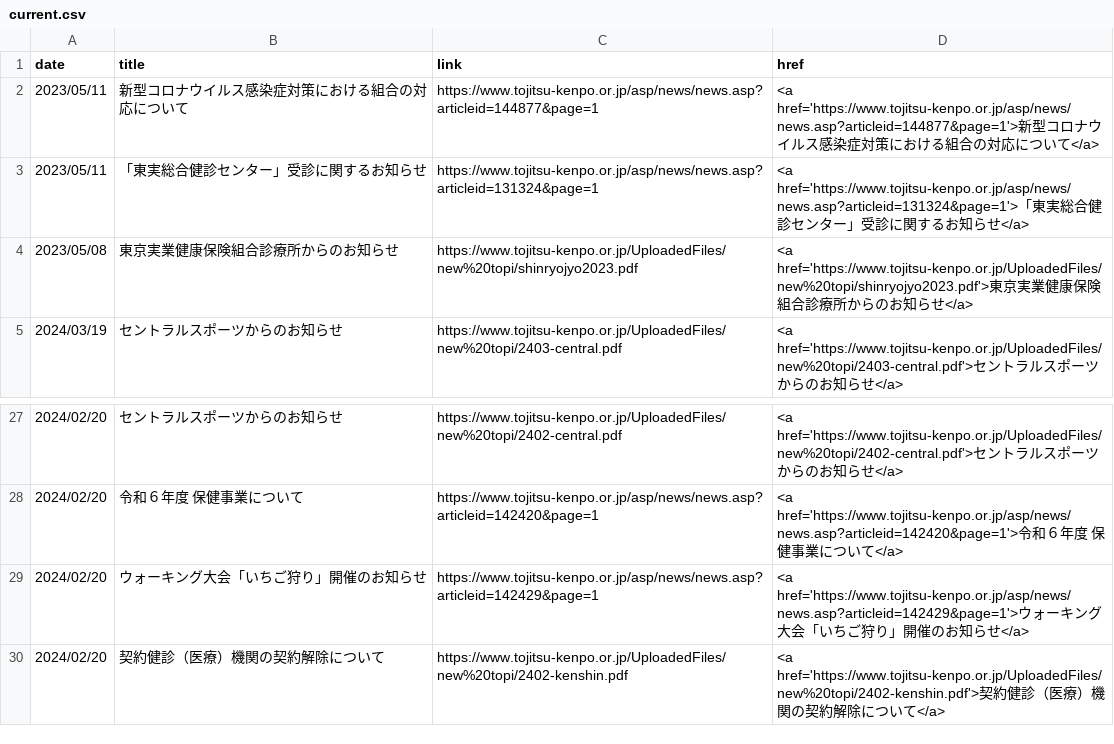
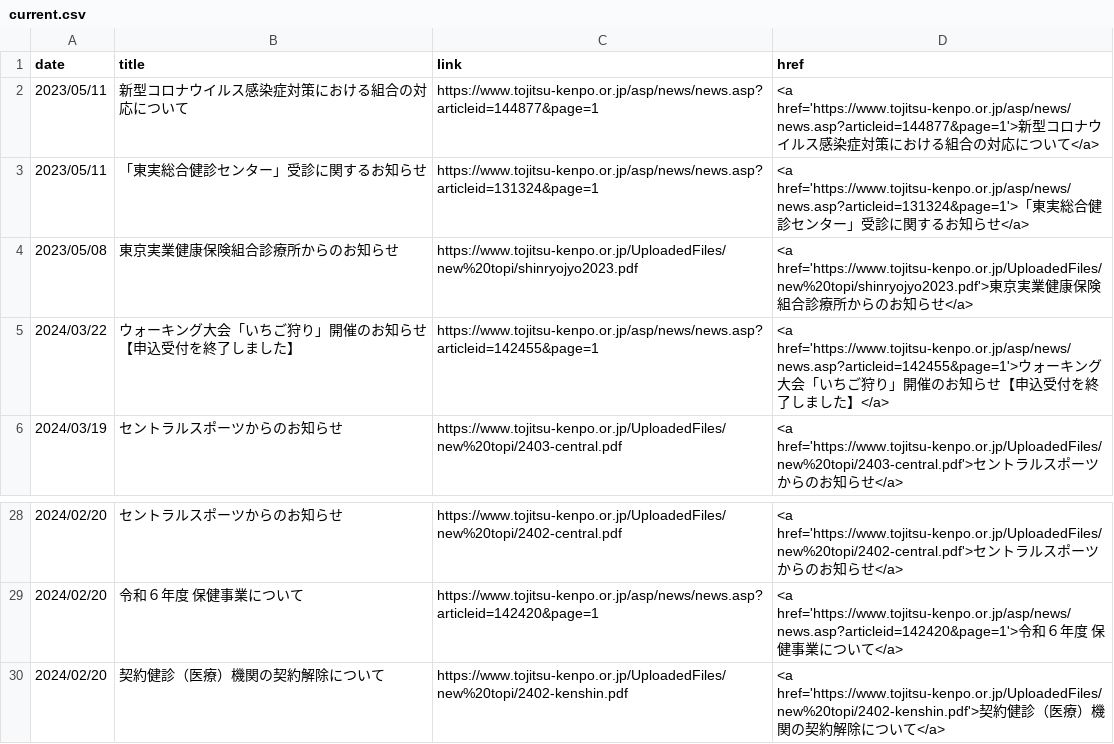
Before and after one commit to nuevocs/webscraping-change-notification, a CSV file: current.csv, drawn as a sheet; only a part is shown, gaps mark what is left out.

```diff
--- a/current.csv
+++ b/current.csv
@@ -4,2 +4,3 @@ date,title,link,href
 2023/05/08,東京実業健康保険組合診療所からのお知らせ,https://www.tojitsu-kenpo.or.jp/UploadedFiles/new%20topi/shinryojyo2023.pdf,<a href='https://www.tojitsu-kenpo.or.jp/UploadedFiles/new%20topi/shinryojyo2023.pdf'>東京実業健康保険組合診療所からのお知らせ</a>
+2024/03/22,ウォーキング大会「いちご狩り」開催のお知らせ【申込受付を終了しました】,https://www.tojitsu-kenpo.or.jp/asp/news/news.asp?articleid=142455&page=1,<a href='https://www.tojitsu-kenpo.or.jp/asp/news/news.asp?articleid=142455&page=1'>ウォーキング大会「いちご狩り」開催のお知らせ【申込受付を終了しました】</a>
 2024/03/19,セントラルスポーツからのお知らせ,https://www.tojitsu-kenpo.or.jp/UploadedFiles/new%20topi/2403-central.pdf,<a href='https://www.tojitsu-kenpo.or.jp/UploadedFiles/new%20topi/2403-central.pdf'>セントラルスポーツからのお知らせ</a>
@@ -28,3 +29,2 @@ date,title,link,href
 2024/02/20,令和６年度　保健事業について,https://www.tojitsu-kenpo.or.jp/asp/news/news.asp?articleid=142420&page=1,<a href='https://www.tojitsu-kenpo.or.jp/asp/news/news.asp?articleid=142420&page=1'>令和６年度　保健事業について</a>
-2024/02/20,ウォーキング大会「いちご狩り」開催のお知らせ,https://www.tojitsu-kenpo.or.jp/asp/news/news.asp?articleid=142429&page=1,<a href='https://www.tojitsu-kenpo.or.jp/asp/news/news.asp?articleid=142429&page=1'>ウォーキング大会「いちご狩り」開催のお知らせ</a>
 2024/02/20,契約健診（医療）機関の契約解除について,https://www.tojitsu-kenpo.or.jp/UploadedFiles/new%20topi/2402-kenshin.pdf,<a href='https://www.tojitsu-kenpo.or.jp/UploadedFiles/new%20topi/2402-kenshin.pdf'>契約健診（医療）機関の契約解除について</a>
```
